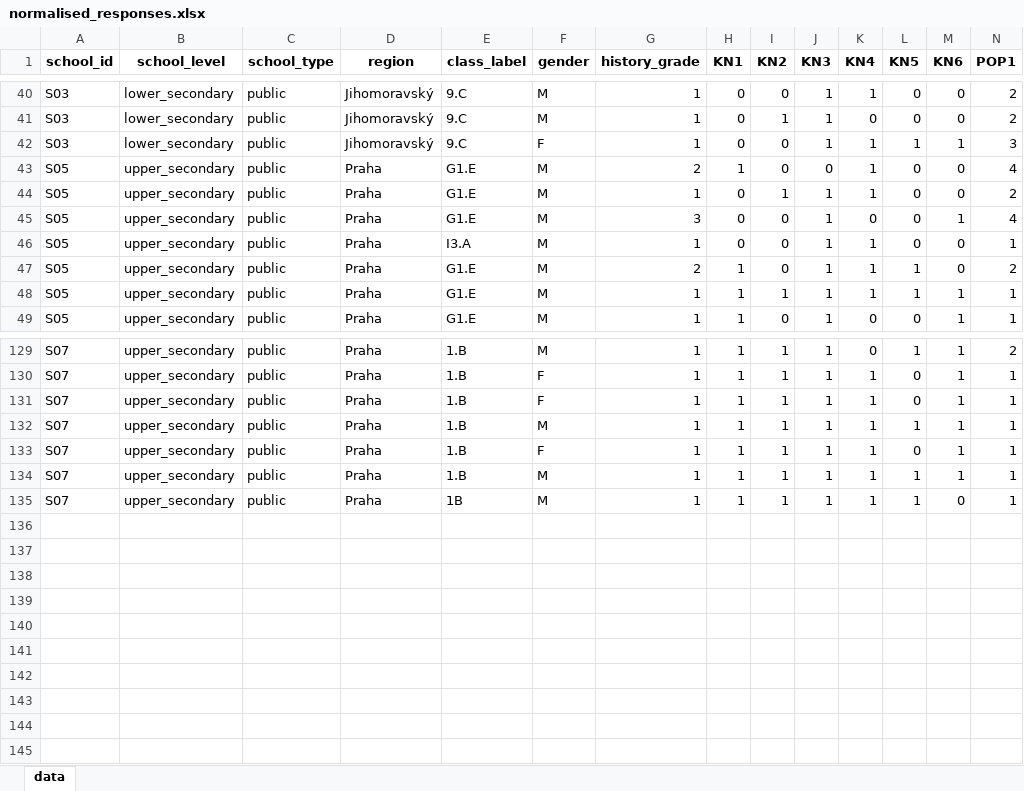
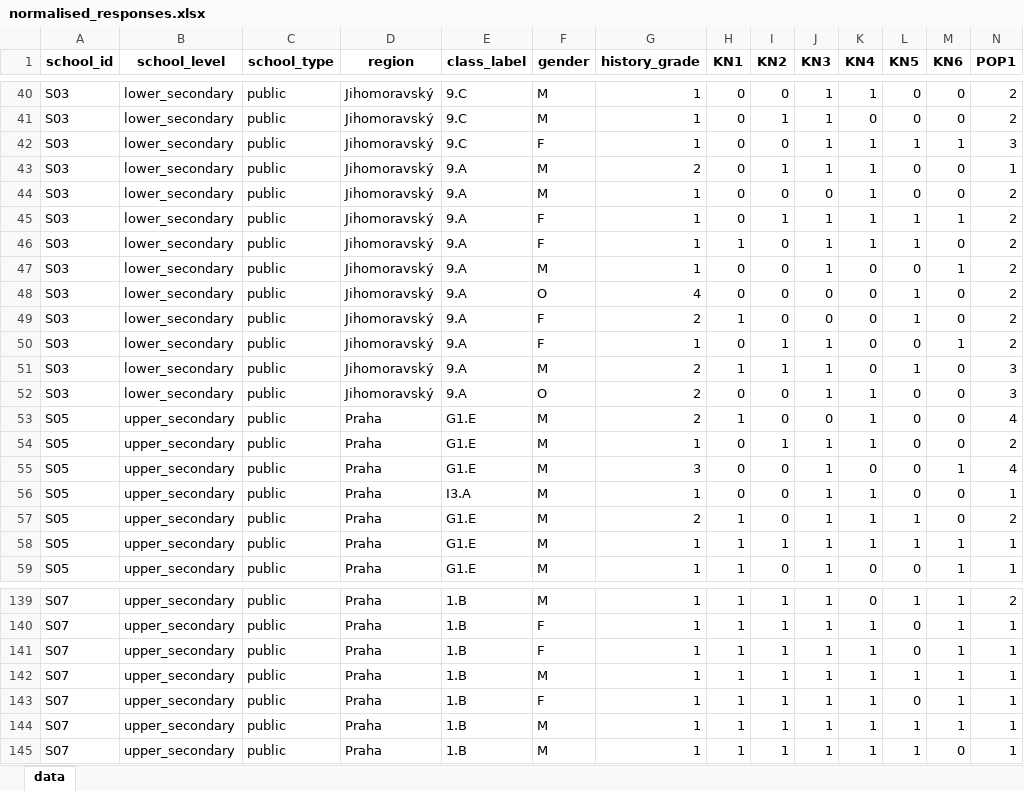
Before and after one commit to yetty/phd-029-hpt-and-extremism, an Excel workbook: normalised_responses.xlsx, sheet data, drawn as a sheet; only a part is shown, gaps mark what is left out; values as stored, in another font and other column widths than the file's, no borders; addresses are those after the commit; rows hold the shown columns only; the diff names each change by its address in the sheet, - before the commit and + after, or states it on an @@ line.

```diff
--- a/normalised_responses.xlsx (sheet data)
+++ b/normalised_responses.xlsx (sheet data)
+row 43: S03 | lower_secondary | public | Jihomoravský | 9.A | M | 2 | 0 | 1 | 1 | 1 | 0 | 0 | 1
+row 44: S03 | lower_secondary | public | Jihomoravský | 9.A | M | 1 | 0 | 0 | 0 | 1 | 0 | 0 | 2
+row 45: S03 | lower_secondary | public | Jihomoravský | 9.A | F | 1 | 0 | 1 | 1 | 1 | 1 | 1 | 2
+row 46: S03 | lower_secondary | public | Jihomoravský | 9.A | F | 1 | 1 | 0 | 1 | 1 | 1 | 0 | 2
+row 47: S03 | lower_secondary | public | Jihomoravský | 9.A | M | 1 | 0 | 0 | 1 | 0 | 0 | 1 | 2
+row 48: S03 | lower_secondary | public | Jihomoravský | 9.A | O | 4 | 0 | 0 | 0 | 0 | 1 | 0 | 2
+row 49: S03 | lower_secondary | public | Jihomoravský | 9.A | F | 2 | 1 | 0 | 0 | 0 | 1 | 0 | 2
+row 50: S03 | lower_secondary | public | Jihomoravský | 9.A | F | 1 | 0 | 1 | 1 | 0 | 0 | 1 | 2
+row 51: S03 | lower_secondary | public | Jihomoravský | 9.A | M | 2 | 1 | 1 | 1 | 0 | 1 | 0 | 3
+row 52: S03 | lower_secondary | public | Jihomoravský | 9.A | O | 2 | 0 | 0 | 1 | 1 | 0 | 0 | 3
-E145 (class_label): 1B
+E145 (class_label): 1.B
```
Also changed, not shown: 1 other file.
